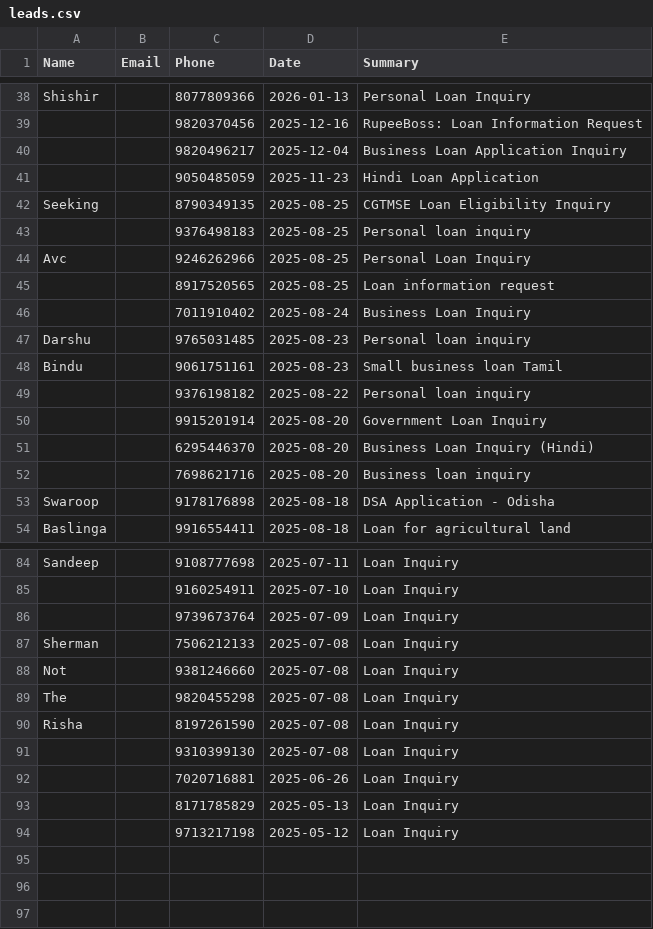
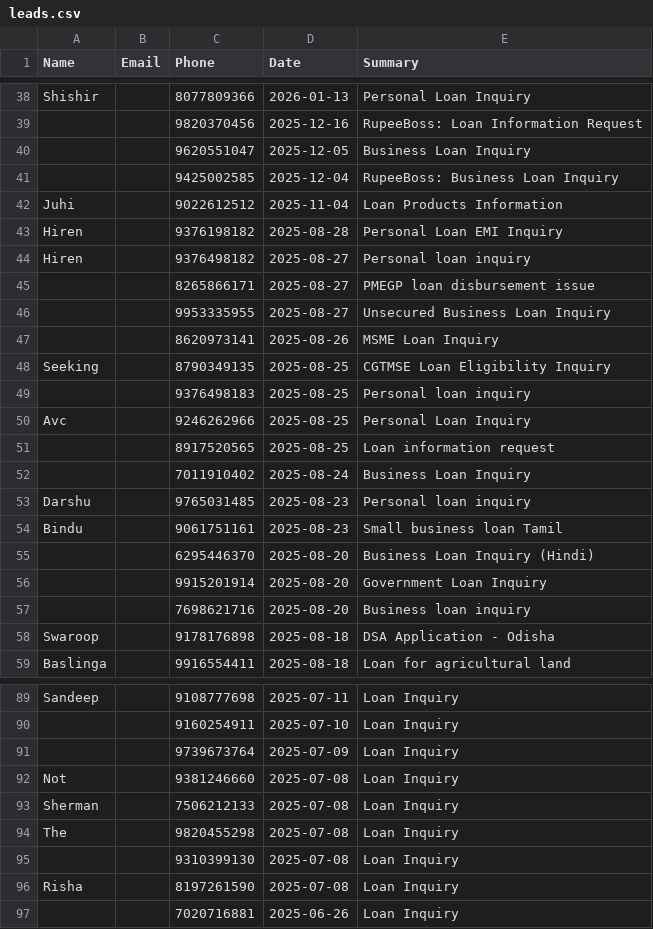
Before and after one commit to kamatanuj/rupeeboss-crm, a CSV file: leads.csv, drawn as a sheet; only a part is shown, gaps mark what is left out; the diff covers the shown part only.

Commit message:
Auto-update: Add new leads 2026-06-17_21:01

```diff
--- a/leads.csv
+++ b/leads.csv
@@ -39,4 +39,10 @@ Shishir,,8077809366,2026-01-13,Personal Loan Inquiry
 ,,9820370456,2025-12-16,RupeeBoss: Loan Information Request
-,,9820496217,2025-12-04,Business Loan Application Inquiry
-,,9050485059,2025-11-23,Hindi Loan Application
+,,9620551047,2025-12-05,Business Loan Inquiry
+,,9425002585,2025-12-04,RupeeBoss: Business Loan Inquiry
+Juhi,,9022612512,2025-11-04,Loan Products Information
+Hiren,,9376198182,2025-08-28,Personal Loan EMI Inquiry
+Hiren,,9376498182,2025-08-27,Personal loan inquiry
+,,8265866171,2025-08-27,PMEGP loan disbursement issue
+,,9953335955,2025-08-27,Unsecured Business Loan Inquiry
+,,8620973141,2025-08-26,MSME Loan Inquiry
 Seeking,,8790349135,2025-08-25,CGTMSE Loan Eligibility Inquiry
@@ -48,5 +54,4 @@ Darshu,,9765031485,2025-08-23,Personal loan inquiry
 Bindu,,9061751161,2025-08-23,Small business loan Tamil
-,,9376198182,2025-08-22,Personal loan inquiry
+,,6295446370,2025-08-20,Business Loan Inquiry (Hindi)
 ,,9915201914,2025-08-20,Government Loan Inquiry
-,,6295446370,2025-08-20,Business Loan Inquiry (Hindi)
 ,,7698621716,2025-08-20,Business loan inquiry
@@ -86,9 +91,7 @@ Sandeep,,9108777698,2025-07-11,Loan Inquiry
 ,,9739673764,2025-07-09,Loan Inquiry
+Not,,9381246660,2025-07-08,Loan Inquiry
 Sherman,,7506212133,2025-07-08,Loan Inquiry
-Not,,9381246660,2025-07-08,Loan Inquiry
 The,,9820455298,2025-07-08,Loan Inquiry
+,,9310399130,2025-07-08,Loan Inquiry
 Risha,,8197261590,2025-07-08,Loan Inquiry
-,,9310399130,2025-07-08,Loan Inquiry
 ,,7020716881,2025-06-26,Loan Inquiry
-,,8171785829,2025-05-13,Loan Inquiry
-,,9713217198,2025-05-12,Loan Inquiry
```
Also changed, not shown: 4 moved rows and 2 edited cells elsewhere in this file, 1 other file.
